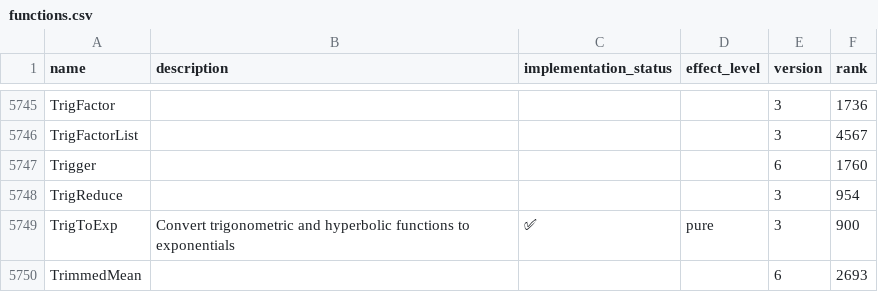
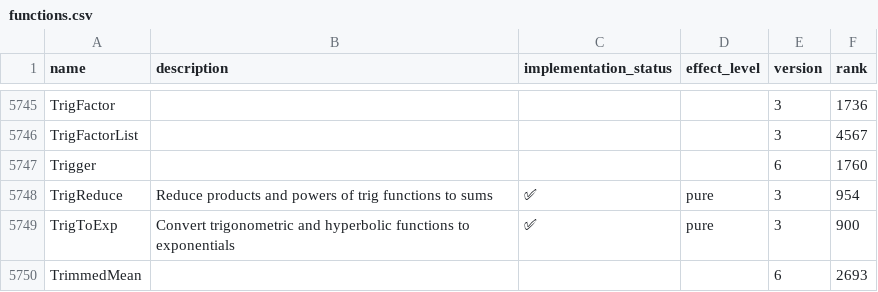
Before and after one commit to ad-si/Woxi, a CSV file: functions.csv, drawn as a sheet; only a part is shown, gaps mark what is left out.

Commit message:
Implement TrigReduce for rewriting trig products/powers as sums
Applies product-to-sum identities (Sin*Cos, Cos*Cos, Sin*Sin) and
power-reduction formulas using Chebyshev/Fourier expansions for
Sin[x]^n and Cos[x]^n with arbitrary integer powers.

```diff
--- a/functions.csv
+++ b/functions.csv
@@ -5747,3 +5747,3 @@ TrigFactorList,,,,3,4567
 Trigger,,,,6,1760
-TrigReduce,,,,3,954
+TrigReduce,Reduce products and powers of trig functions to sums,✅,pure,3,954
 TrigToExp,Convert trigonometric and hyperbolic functions to exponentials,✅,pure,3,900
```
Also changed, not shown: 3 other files.
